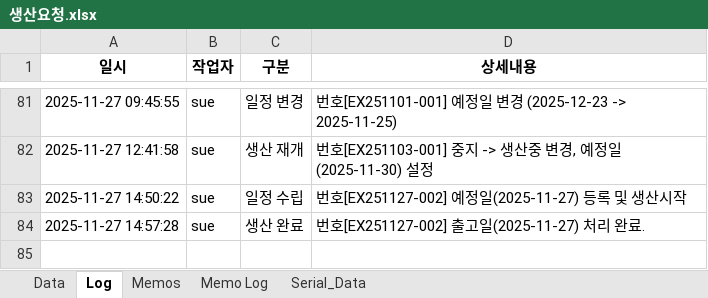
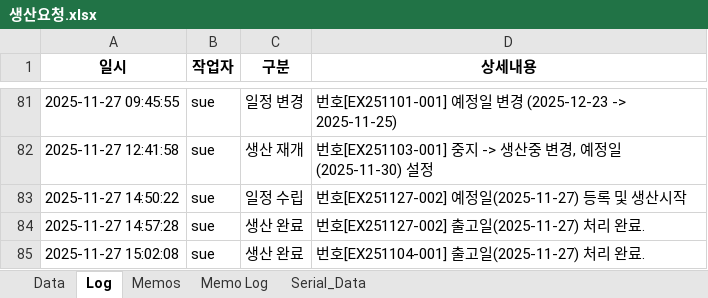
Before and after one commit to sue9010/251124_ProductionManager, an Excel workbook: 생산요청.xlsx, sheet Log, drawn as a sheet; only a part is shown, gaps mark what is left out; values as stored, in another font and other column widths than the file's, no borders; the diff names each change by its address in the sheet, - before the commit and + after, or states it on an @@ line.

```diff
--- a/생산요청.xlsx (sheet Log)
+++ b/생산요청.xlsx (sheet Log)
+row 85: 2025-11-27 15:02:08 | sue | 생산 완료 | 번호[EX251104-001] 출고일(2025-11-27) 처리 완료.
```
Also changed, not shown: sheet Serial_Data, sheet Data, 1 other file.
